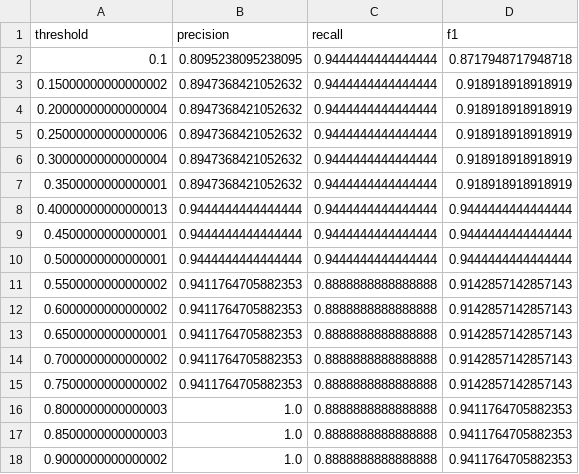
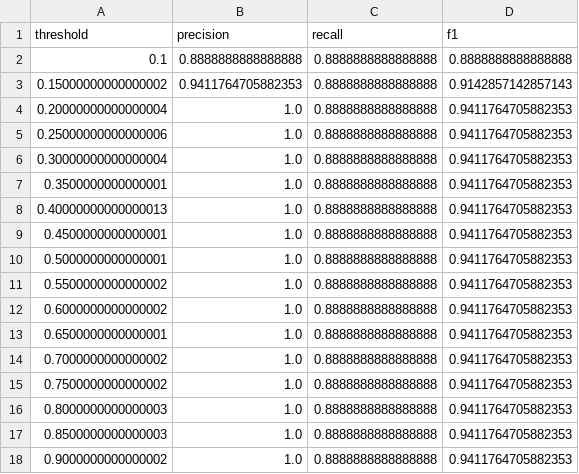
Before and after one commit to amiiirdara/vlst, a CSV file: data/result/modeling/threshold_analysis.csv, drawn as a sheet.

Commit message:
feat: add modeling without time stent implantation

```diff
--- a/data/result/modeling/threshold_analysis.csv
+++ b/data/result/modeling/threshold_analysis.csv
@@ -1,16 +1,16 @@
 threshold,precision,recall,f1
-0.1,0.8095238095238095,0.9444444444444444,0.8717948717948718
-0.15000000000000002,0.8947368421052632,0.9444444444444444,0.918918918918919
-0.20000000000000004,0.8947368421052632,0.9444444444444444,0.918918918918919
-0.25000000000000006,0.8947368421052632,0.9444444444444444,0.918918918918919
-0.30000000000000004,0.8947368421052632,0.9444444444444444,0.918918918918919
-0.3500000000000001,0.8947368421052632,0.9444444444444444,0.918918918918919
-0.40000000000000013,0.9444444444444444,0.9444444444444444,0.9444444444444444
-0.4500000000000001,0.9444444444444444,0.9444444444444444,0.9444444444444444
-0.5000000000000001,0.9444444444444444,0.9444444444444444,0.9444444444444444
-0.5500000000000002,0.9411764705882353,0.8888888888888888,0.9142857142857143
-0.6000000000000002,0.9411764705882353,0.8888888888888888,0.9142857142857143
-0.6500000000000001,0.9411764705882353,0.8888888888888888,0.9142857142857143
-0.7000000000000002,0.9411764705882353,0.8888888888888888,0.9142857142857143
-0.7500000000000002,0.9411764705882353,0.8888888888888888,0.9142857142857143
+0.1,0.8888888888888888,0.8888888888888888,0.8888888888888888
+0.15000000000000002,0.9411764705882353,0.8888888888888888,0.9142857142857143
+0.20000000000000004,1.0,0.8888888888888888,0.9411764705882353
+0.25000000000000006,1.0,0.8888888888888888,0.9411764705882353
+0.30000000000000004,1.0,0.8888888888888888,0.9411764705882353
+0.3500000000000001,1.0,0.8888888888888888,0.9411764705882353
+0.40000000000000013,1.0,0.8888888888888888,0.9411764705882353
+0.4500000000000001,1.0,0.8888888888888888,0.9411764705882353
+0.5000000000000001,1.0,0.8888888888888888,0.9411764705882353
+0.5500000000000002,1.0,0.8888888888888888,0.9411764705882353
+0.6000000000000002,1.0,0.8888888888888888,0.9411764705882353
+0.6500000000000001,1.0,0.8888888888888888,0.9411764705882353
+0.7000000000000002,1.0,0.8888888888888888,0.9411764705882353
+0.7500000000000002,1.0,0.8888888888888888,0.9411764705882353
 0.8000000000000003,1.0,0.8888888888888888,0.9411764705882353
```
Also changed, not shown: code/catboost_info/learn_error.tsv, code/catboost_info/time_left.tsv, 29 other files.
